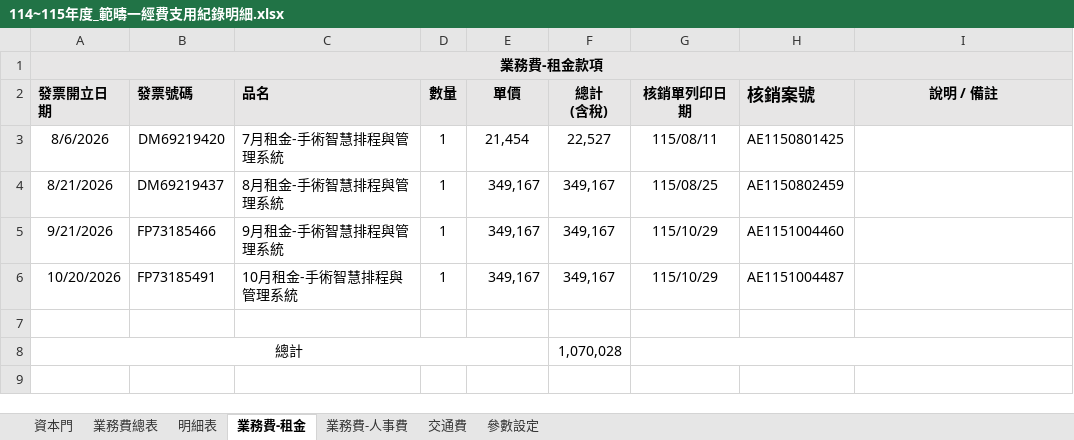
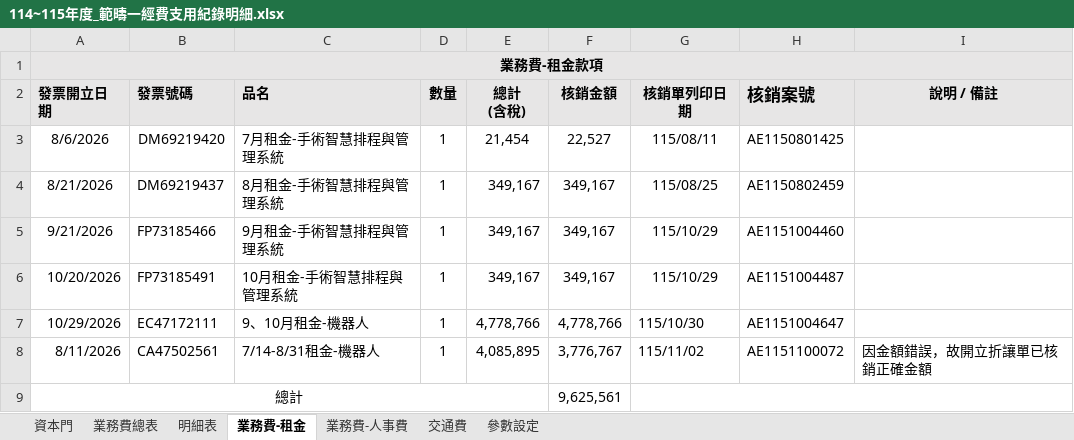
Before and after one commit to Neveraskho/cmuh-budget-dashboard, an Excel workbook: 114~115年度_範疇一經費支用紀錄明細.xlsx, sheet 業務費-租金, drawn as a sheet; values as stored, in another font and other column widths than the file's, no borders; addresses are those after the commit; ↵ is a line break in a cell; the diff names each change by its address in the sheet, - before the commit and + after, or states it on an @@ line.

```diff
--- a/114~115年度_範疇一經費支用紀錄明細.xlsx (sheet 業務費-租金)
+++ b/114~115年度_範疇一經費支用紀錄明細.xlsx (sheet 業務費-租金)
-E2: 單價
+E2: 總計 ↵ (含稅)
-F2: 總計 ↵ (含稅)
+F2: 核銷金額
-row 7: (empty)
+row 7: 10/29/2026 | EC47172111 | 9、10月租金-機器人 | 1 | 4,778,766 | 4,778,766 | 115/10/30 | AE1151004647
+row 8: 8/11/2026 | CA47502561 | 7/14-8/31租金-機器人 | 1 | 4,085,895 | 3,776,767 | 115/11/02 | AE1151100072 | 因金額錯誤，故開立折讓單已核銷正確金額
-F9 (核銷金額): 1,070,028
+F9 (核銷金額): 9,625,561
```
Also changed, not shown: sheet 明細表.
